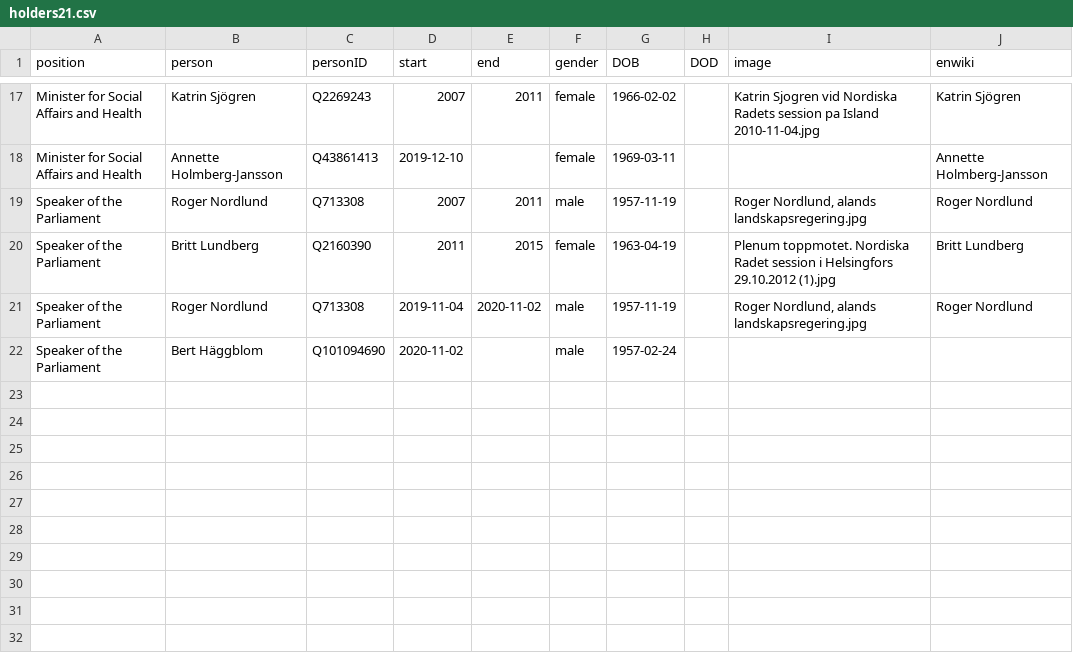
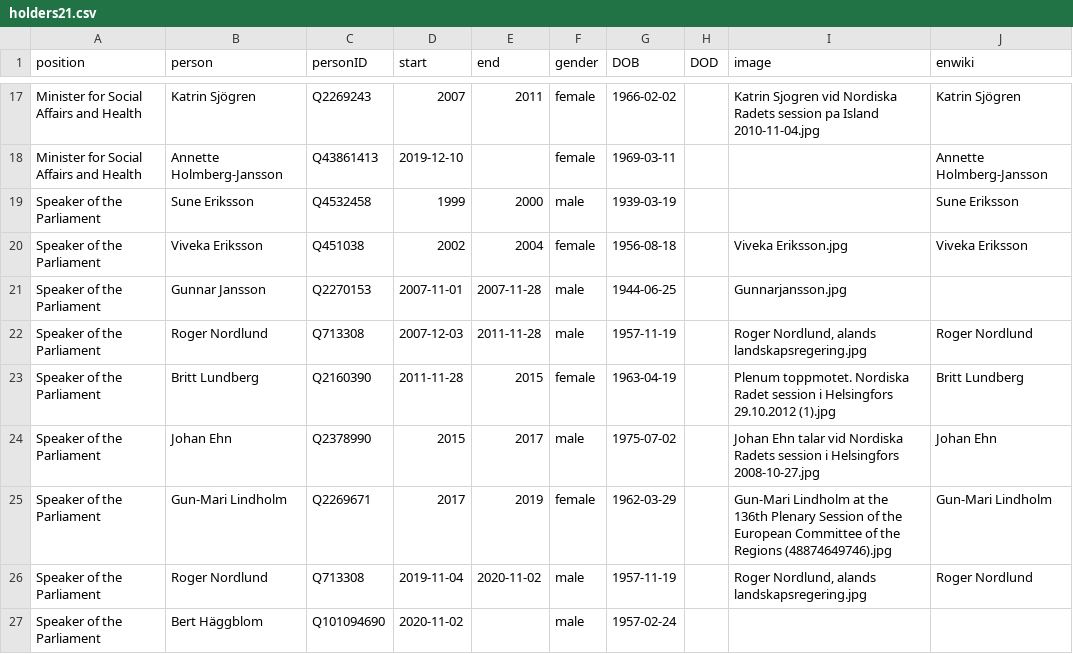
Before and after one commit to every-politician-scrapers/aland-cabinet, a CSV file: html/holders21.csv, drawn as a sheet; only a part is shown, gaps mark what is left out.

```diff
--- a/html/holders21.csv
+++ b/html/holders21.csv
@@ -18,4 +18,9 @@ Minister for Social Affairs and Health,Katrin Sjögren,Q2269243,2007,2011,female
 Minister for Social Affairs and Health,Annette Holmberg-Jansson,Q43861413,2019-12-10,,female,1969-03-11,,,Annette Holmberg-Jansson
-Speaker of the Parliament,Roger Nordlund,Q713308,2007,2011,male,1957-11-19,,"Roger Nordlund, alands landskapsregering.jpg",Roger Nordlund
-Speaker of the Parliament,Britt Lundberg,Q2160390,2011,2015,female,1963-04-19,,Plenum toppmotet. Nordiska Radet session i Helsingfors 29.10.2012 (1).jpg,Britt Lundberg
+Speaker of the Parliament,Sune Eriksson,Q4532458,1999,2000,male,1939-03-19,,,Sune Eriksson
+Speaker of the Parliament,Viveka Eriksson,Q451038,2002,2004,female,1956-08-18,,Viveka Eriksson.jpg,Viveka Eriksson
+Speaker of the Parliament,Gunnar Jansson,Q2270153,2007-11-01,2007-11-28,male,1944-06-25,,Gunnarjansson.jpg,
+Speaker of the Parliament,Roger Nordlund,Q713308,2007-12-03,2011-11-28,male,1957-11-19,,"Roger Nordlund, alands landskapsregering.jpg",Roger Nordlund
+Speaker of the Parliament,Britt Lundberg,Q2160390,2011-11-28,2015,female,1963-04-19,,Plenum toppmotet. Nordiska Radet session i Helsingfors 29.10.2012 (1).jpg,Britt Lundberg
+Speaker of the Parliament,Johan Ehn,Q2378990,2015,2017,male,1975-07-02,,Johan Ehn talar vid Nordiska Radets session i Helsingfors 2008-10-27.jpg,Johan Ehn
+Speaker of the Parliament,Gun-Mari Lindholm,Q2269671,2017,2019,female,1962-03-29,,Gun-Mari Lindholm at the 136th Plenary Session of the European Committee of the Regions (48874649746).jpg,Gun-Mari Lindholm
 Speaker of the Parliament,Roger Nordlund,Q713308,2019-11-04,2020-11-02,male,1957-11-19,,"Roger Nordlund, alands landskapsregering.jpg",Roger Nordlund
```
Also changed, not shown: 1 other file.
